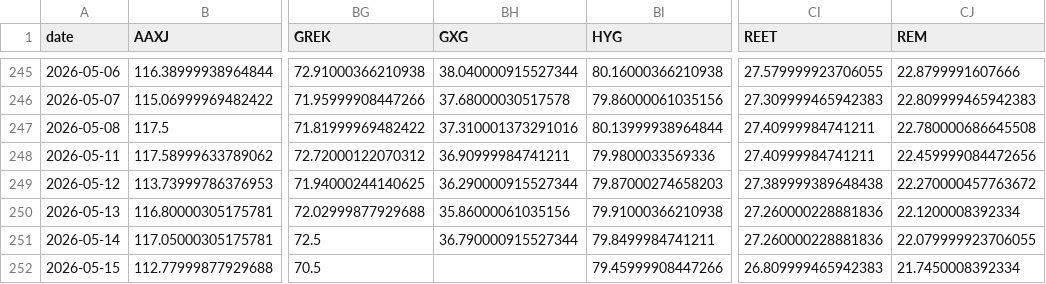
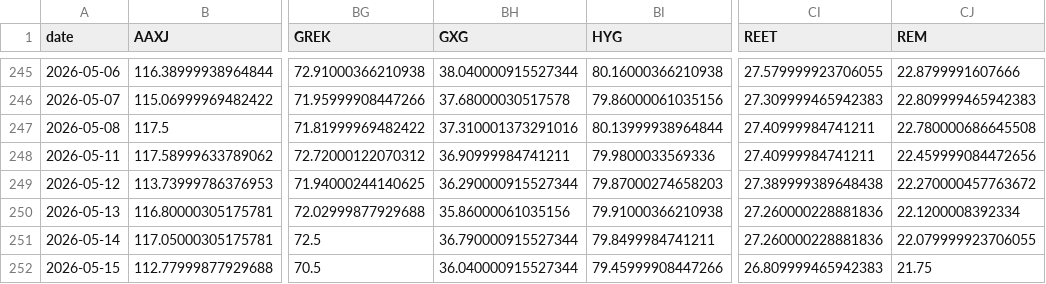
Before and after one commit to BamHIHedgeFundCEO/bamhi-web-reflex, a CSV file: data/world_sectors.csv, drawn as a sheet; only a part is shown, gaps mark what is left out; the diff names each change by its address in the sheet, - before the commit and + after, or states it on an @@ line.

```diff
--- a/data/world_sectors.csv
+++ b/data/world_sectors.csv
-BH252 (GXG): (empty)
+BH252 (GXG): 36.040000915527344
-CJ252 (REM): 21.7450008392334
+CJ252 (REM): 21.75
```
Also changed, not shown: data/breadth.csv, 1 other file.
